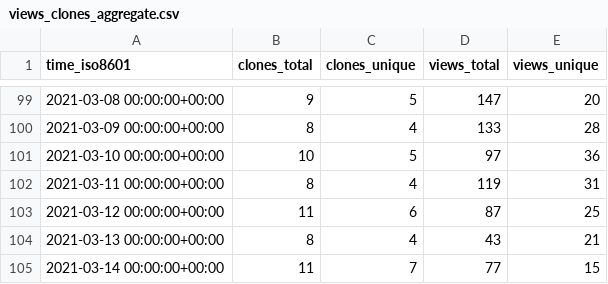
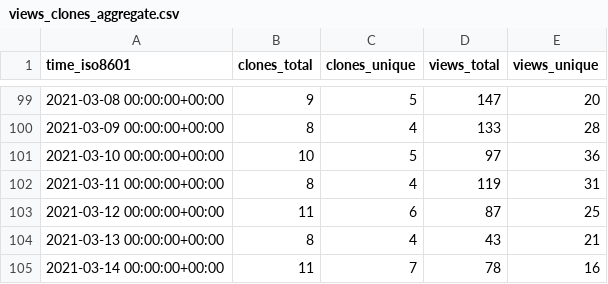
Before and after one commit to jgehrcke/ghrs-test, a CSV file: jgehrcke/covid-19-germany-gae/ghrs-data/views_clones_aggregate.csv, drawn as a sheet; only a part is shown, gaps mark what is left out.

```diff
--- a/jgehrcke/covid-19-germany-gae/ghrs-data/views_clones_aggregate.csv
+++ b/jgehrcke/covid-19-germany-gae/ghrs-data/views_clones_aggregate.csv
@@ -104,2 +104,2 @@ time_iso8601,clones_total,clones_unique,views_total,views_unique
 2021-03-13 00:00:00+00:00,8,4,43,21
-2021-03-14 00:00:00+00:00,11,7,77,15
+2021-03-14 00:00:00+00:00,11,7,78,16
```
Also changed, not shown: 1 other file.
